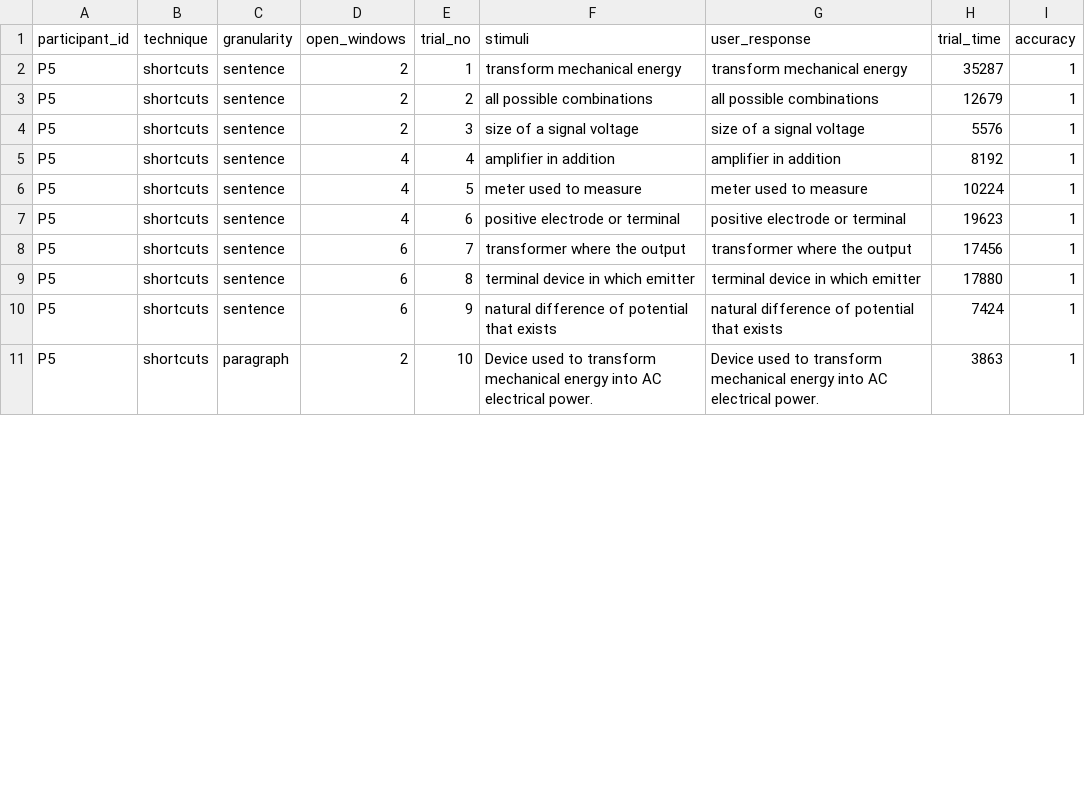
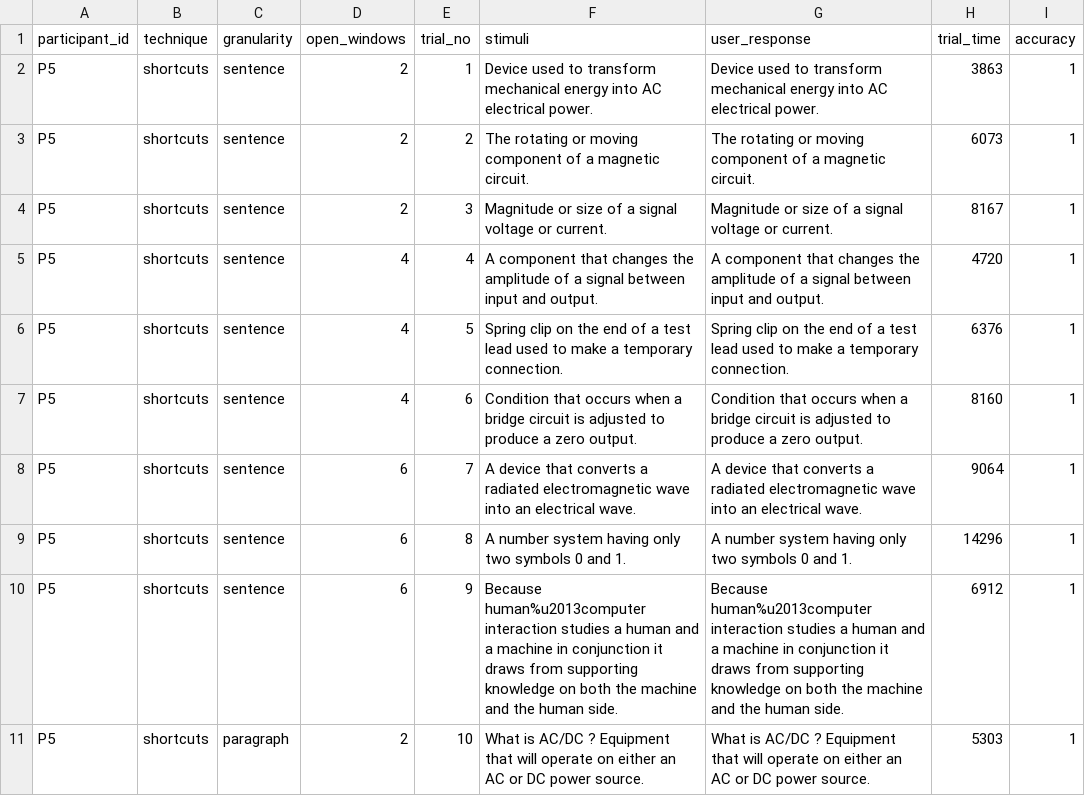
Before and after one commit to yangshun/cs4249-assgs, a CSV file: a1/results/P5-liyue.csv, drawn as a sheet; only a part is shown; the diff covers the shown part only.

```diff
--- a/a1/results/P5-liyue.csv
+++ b/a1/results/P5-liyue.csv
@@ -1,11 +1,11 @@
 participant_id,technique,granularity,open_windows,trial_no,stimuli,user_response,trial_time,accuracy
-P5,shortcuts,sentence,2,1,transform mechanical energy,transform mechanical energy,35287,1
-P5,shortcuts,sentence,2,2,all possible combinations,all possible combinations,12679,1
-P5,shortcuts,sentence,2,3,size of a signal voltage,size of a signal voltage,5576,1
-P5,shortcuts,sentence,4,4,amplifier in addition,amplifier in addition,8192,1
-P5,shortcuts,sentence,4,5,meter used to measure,meter used to measure,10224,1
-P5,shortcuts,sentence,4,6,positive electrode or terminal,positive electrode or terminal,19623,1
-P5,shortcuts,sentence,6,7,transformer where the output,transformer where the output,17456,1
-P5,shortcuts,sentence,6,8,terminal device in which emitter,terminal device in which emitter,17880,1
-P5,shortcuts,sentence,6,9,natural difference of potential that exists,natural difference of potential that exists,7424,1
-P5,shortcuts,paragraph,2,10,Device used to transform mechanical energy into AC electrical power.,Device used to transform mechanical energy into AC electrical power.,3863,1
+P5,shortcuts,sentence,2,1,Device used to transform mechanical energy into AC electrical power.,Device used to transform mechanical energy into AC electrical power.,3863,1
+P5,shortcuts,sentence,2,2,The rotating or moving component of a magnetic circuit.,The rotating or moving component of a magnetic circuit.,6073,1
+P5,shortcuts,sentence,2,3,Magnitude or size of a signal voltage or current.,Magnitude or size of a signal voltage or current.,8167,1
+P5,shortcuts,sentence,4,4,A component that changes the amplitude of a signal between input and output.,A component that changes the amplitude of a signal between input and output.,4720,1
+P5,shortcuts,sentence,4,5,Spring clip on the end of a test lead used to make a temporary connection.,Spring clip on the end of a test lead used to make a temporary connection.,6376,1
+P5,shortcuts,sentence,4,6,Condition that occurs when a bridge circuit is adjusted to produce a zero output.,Condition that occurs when a bridge circuit is adjusted to produce a zero output.,8160,1
+P5,shortcuts,sentence,6,7,A device that converts a radiated electromagnetic wave into an electrical wave.,A device that converts a radiated electromagnetic wave into an electrical wave.,9064,1
+P5,shortcuts,sentence,6,8,A number system having only two symbols 0 and 1.,A number system having only two symbols 0 and 1.,14296,1
+P5,shortcuts,sentence,6,9,Because human%u2013computer interaction studies a human and a machine in conjunction it draws from supporting knowledge on both the machine and the human side.,Because human%u2013computer interaction studies a human and a machine in conjunction it draws from supporting knowledge on both the machine and the human side.,6912,1
+P5,shortcuts,paragraph,2,10,What is AC/DC ? Equipment that will operate on either an AC or DC power source.,What is AC/DC ? Equipment that will operate on either an AC or DC power source.,5303,1
```
Also changed, not shown: 136 edited cells elsewhere in this file, a1/results/P2-weikuan.csv, a1/results/P3-ming.csv, 1 other file.
